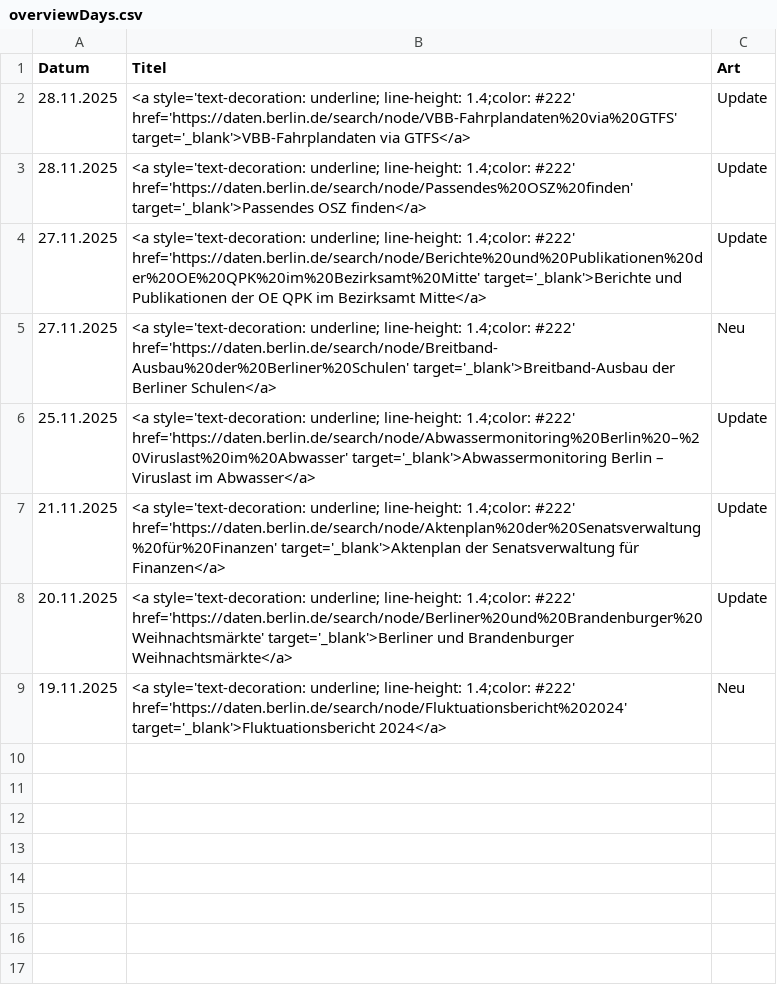
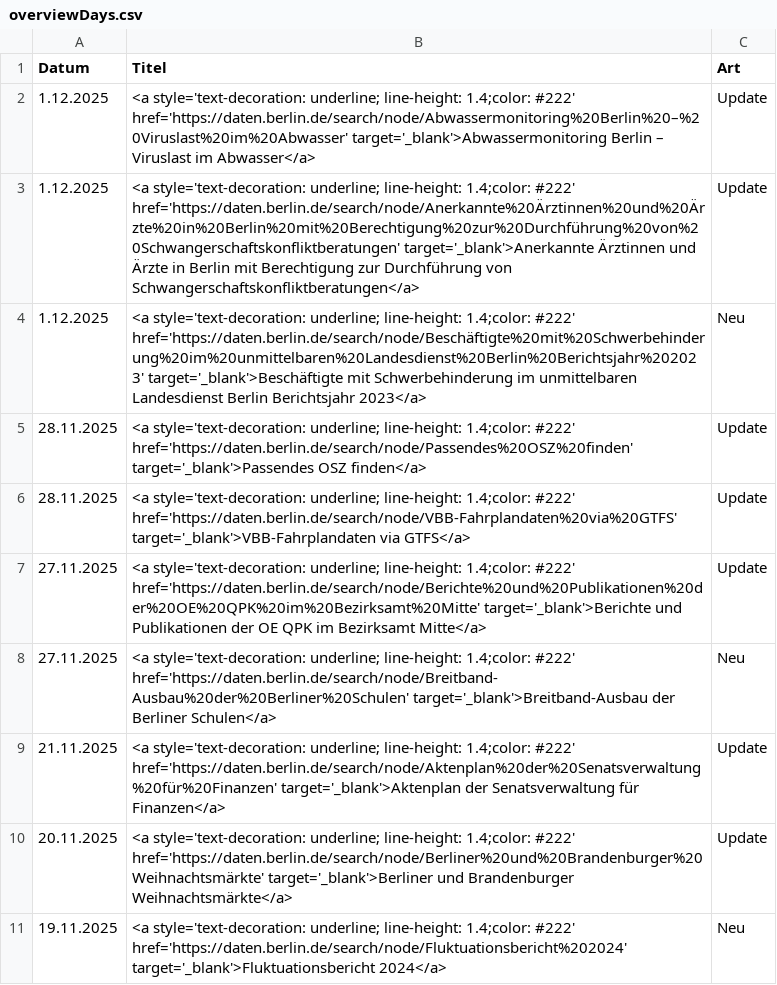
Before and after one commit to technologiestiftung/odis-datenportal-uebersicht, a CSV file: data/overviewDays.csv, drawn as a sheet.

```diff
--- a/data/overviewDays.csv
+++ b/data/overviewDays.csv
@@ -1,7 +1,9 @@
 Datum,Titel,Art
+1.12.2025,<a style='text-decoration: underline; line-height: 1.4;color: #222' href='https://daten.berlin.de/search/node/Abwassermonitoring%20Berlin%20–%20Viruslast%20im%20Abwasser' target='_blank'>Abwassermonitoring Berlin – Viruslast im Abwasser</a>,Update
+1.12.2025,<a style='text-decoration: underline; line-height: 1.4;color: #222' href='https://daten.berlin.de/search/node/Anerkannte%20Ärztinnen%20und%20Ärzte%20in%20Berlin%20mit%20Berechtigung%20zur%20Durchführung%20von%20Schwangerschaftskonfliktberatungen' target='_blank'>Anerkannte Ärztinnen und Ärzte in Berlin mit Berechtigung zur Durchführung von Schwangerschaftskonfliktberatungen</a>,Update
+1.12.2025,<a style='text-decoration: underline; line-height: 1.4;color: #222' href='https://daten.berlin.de/search/node/Beschäftigte%20mit%20Schwerbehinderung%20im%20unmittelbaren%20Landesdienst%20Berlin%20Berichtsjahr%202023' target='_blank'>Beschäftigte mit Schwerbehinderung im unmittelbaren Landesdienst Berlin Berichtsjahr 2023</a>,Neu
+28.11.2025,<a style='text-decoration: underline; line-height: 1.4;color: #222' href='https://daten.berlin.de/search/node/Passendes%20OSZ%20finden' target='_blank'>Passendes OSZ finden</a>,Update
 28.11.2025,<a style='text-decoration: underline; line-height: 1.4;color: #222' href='https://daten.berlin.de/search/node/VBB-Fahrplandaten%20via%20GTFS' target='_blank'>VBB-Fahrplandaten via GTFS</a>,Update
-28.11.2025,<a style='text-decoration: underline; line-height: 1.4;color: #222' href='https://daten.berlin.de/search/node/Passendes%20OSZ%20finden' target='_blank'>Passendes OSZ finden</a>,Update
 27.11.2025,<a style='text-decoration: underline; line-height: 1.4;color: #222' href='https://daten.berlin.de/search/node/Berichte%20und%20Publikationen%20der%20OE%20QPK%20im%20Bezirksamt%20Mitte' target='_blank'>Berichte und Publikationen der OE QPK im Bezirksamt Mitte</a>,Update
 27.11.2025,<a style='text-decoration: underline; line-height: 1.4;color: #222' href='https://daten.berlin.de/search/node/Breitband-Ausbau%20der%20Berliner%20Schulen' target='_blank'>Breitband-Ausbau der Berliner Schulen</a>,Neu
-25.11.2025,<a style='text-decoration: underline; line-height: 1.4;color: #222' href='https://daten.berlin.de/search/node/Abwassermonitoring%20Berlin%20–%20Viruslast%20im%20Abwasser' target='_blank'>Abwassermonitoring Berlin – Viruslast im Abwasser</a>,Update
 21.11.2025,<a style='text-decoration: underline; line-height: 1.4;color: #222' href='https://daten.berlin.de/search/node/Aktenplan%20der%20Senatsverwaltung%20für%20Finanzen' target='_blank'>Aktenplan der Senatsverwaltung für Finanzen</a>,Update
```
Also changed, not shown: 1 other file.
